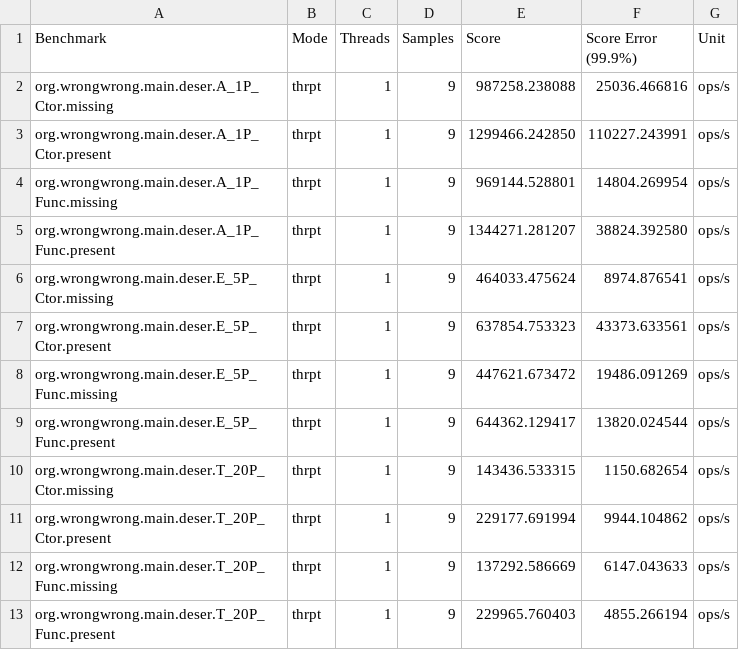
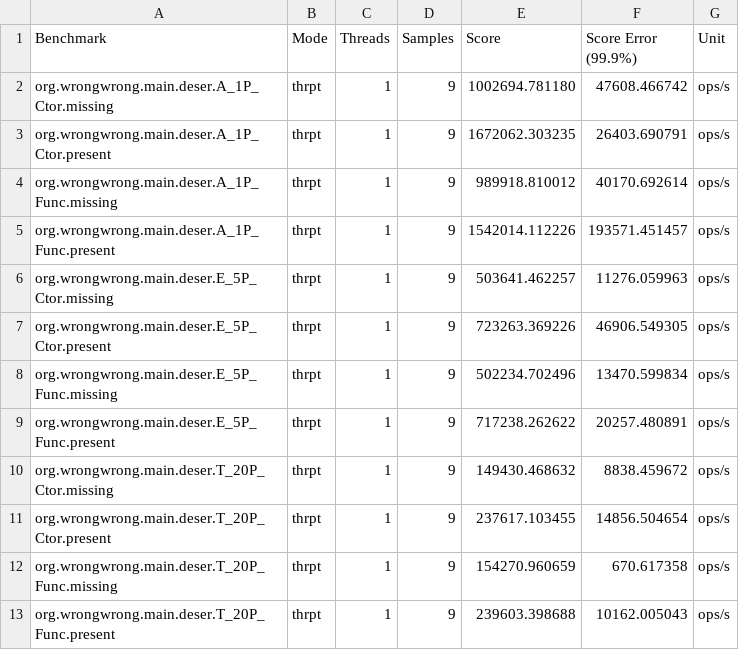
Before and after one commit to ProjectMapK/kogera-benchmark, a CSV file: ci-reports/BasicDeserialize-thrpt/Present.csv, drawn as a sheet.

```diff
--- a/ci-reports/BasicDeserialize-thrpt/Present.csv
+++ b/ci-reports/BasicDeserialize-thrpt/Present.csv
@@ -1,13 +1,13 @@
 "Benchmark","Mode","Threads","Samples","Score","Score Error (99.9%)","Unit"
-"org.wrongwrong.main.deser.A_1P_Ctor.missing","thrpt",1,9,987258.238088,25036.466816,"ops/s"
-"org.wrongwrong.main.deser.A_1P_Ctor.present","thrpt",1,9,1299466.242850,110227.243991,"ops/s"
-"org.wrongwrong.main.deser.A_1P_Func.missing","thrpt",1,9,969144.528801,14804.269954,"ops/s"
-"org.wrongwrong.main.deser.A_1P_Func.present","thrpt",1,9,1344271.281207,38824.392580,"ops/s"
-"org.wrongwrong.main.deser.E_5P_Ctor.missing","thrpt",1,9,464033.475624,8974.876541,"ops/s"
-"org.wrongwrong.main.deser.E_5P_Ctor.present","thrpt",1,9,637854.753323,43373.633561,"ops/s"
-"org.wrongwrong.main.deser.E_5P_Func.missing","thrpt",1,9,447621.673472,19486.091269,"ops/s"
-"org.wrongwrong.main.deser.E_5P_Func.present","thrpt",1,9,644362.129417,13820.024544,"ops/s"
-"org.wrongwrong.main.deser.T_20P_Ctor.missing","thrpt",1,9,143436.533315,1150.682654,"ops/s"
-"org.wrongwrong.main.deser.T_20P_Ctor.present","thrpt",1,9,229177.691994,9944.104862,"ops/s"
-"org.wrongwrong.main.deser.T_20P_Func.missing","thrpt",1,9,137292.586669,6147.043633,"ops/s"
-"org.wrongwrong.main.deser.T_20P_Func.present","thrpt",1,9,229965.760403,4855.266194,"ops/s"
+"org.wrongwrong.main.deser.A_1P_Ctor.missing","thrpt",1,9,1002694.781180,47608.466742,"ops/s"
+"org.wrongwrong.main.deser.A_1P_Ctor.present","thrpt",1,9,1672062.303235,26403.690791,"ops/s"
+"org.wrongwrong.main.deser.A_1P_Func.missing","thrpt",1,9,989918.810012,40170.692614,"ops/s"
+"org.wrongwrong.main.deser.A_1P_Func.present","thrpt",1,9,1542014.112226,193571.451457,"ops/s"
+"org.wrongwrong.main.deser.E_5P_Ctor.missing","thrpt",1,9,503641.462257,11276.059963,"ops/s"
+"org.wrongwrong.main.deser.E_5P_Ctor.present","thrpt",1,9,723263.369226,46906.549305,"ops/s"
+"org.wrongwrong.main.deser.E_5P_Func.missing","thrpt",1,9,502234.702496,13470.599834,"ops/s"
+"org.wrongwrong.main.deser.E_5P_Func.present","thrpt",1,9,717238.262622,20257.480891,"ops/s"
+"org.wrongwrong.main.deser.T_20P_Ctor.missing","thrpt",1,9,149430.468632,8838.459672,"ops/s"
+"org.wrongwrong.main.deser.T_20P_Ctor.present","thrpt",1,9,237617.103455,14856.504654,"ops/s"
+"org.wrongwrong.main.deser.T_20P_Func.missing","thrpt",1,9,154270.960659,670.617358,"ops/s"
+"org.wrongwrong.main.deser.T_20P_Func.present","thrpt",1,9,239603.398688,10162.005043,"ops/s"
```
Also changed, not shown: ci-reports/BasicDeserialize-thrpt/Conventional.csv, ci-reports/BasicSerialize-ss/Conventional.csv, 17 other files.
